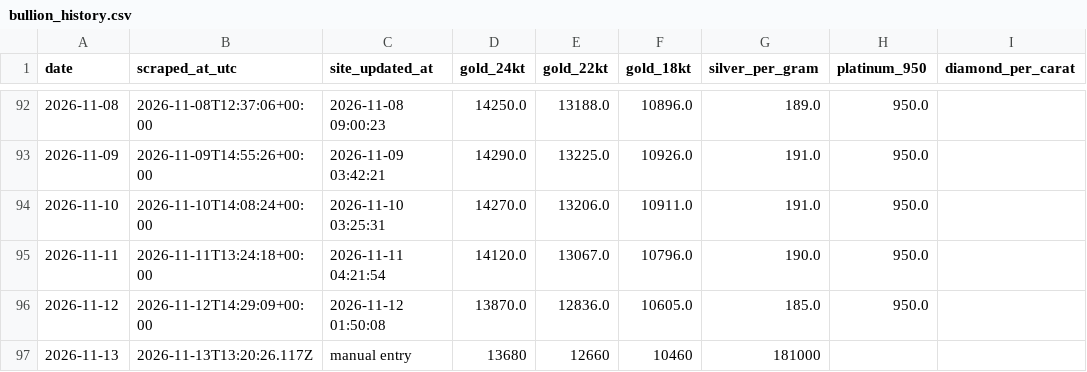
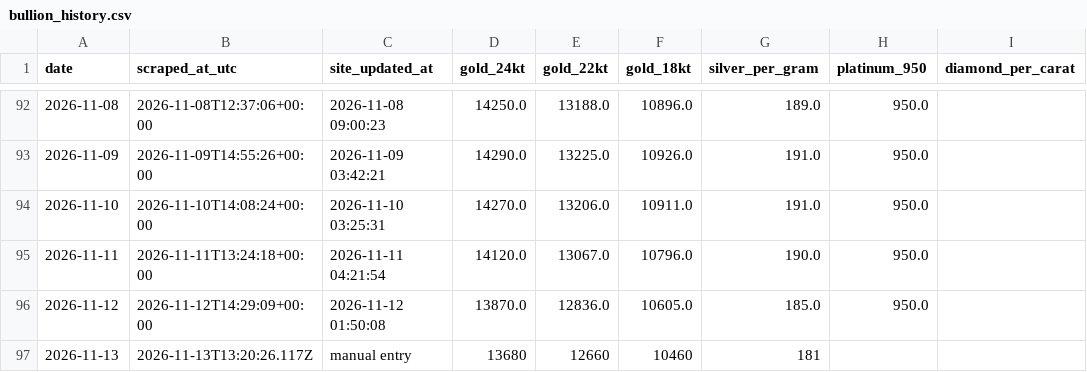
Before and after one commit to prasad-nimbalkar/bullion-ledger, a CSV file: bullion_history.csv, drawn as a sheet; only a part is shown, gaps mark what is left out.

Commit message:
Fix formatting and correct silver price in CSV

```diff
--- a/bullion_history.csv
+++ b/bullion_history.csv
@@ -96,2 +96,2 @@ date,scraped_at_utc,site_updated_at,gold_24kt,gold_22kt,gold_18kt,silver_per_gra
 2026-11-12,2026-11-12T14:29:09+00:00,2026-11-12 01:50:08,13870.0,12836.0,10605.0,185.0,950.0,
-2026-11-13,2026-11-13T13:20:26.117Z,manual entry,13680,12660,10460,181000,,
+2026-11-13,2026-11-13T13:20:26.117Z,manual entry,13680,12660,10460,181,,
```
